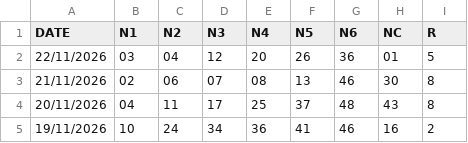
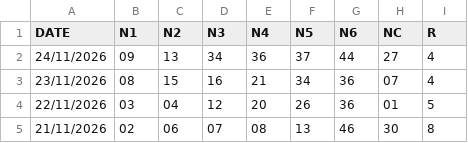
Before and after one commit to jasset75/py-boletus, a CSV file: data/ES-bonoloto.csv, drawn as a sheet; only a part is shown; the shorter side is filled out with more unchanged rows.

```diff
--- a/data/ES-bonoloto.csv
+++ b/data/ES-bonoloto.csv
@@ -1,2 +1,4 @@
 DATE,N1,N2,N3,N4,N5,N6,NC,R
+24/11/2026,09,13,34,36,37,44,27,4
+23/11/2026,08,15,16,21,34,36,07,4
 22/11/2026,03,04,12,20,26,36,01,5
```
